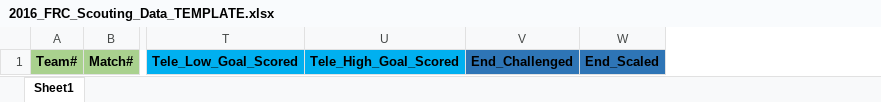
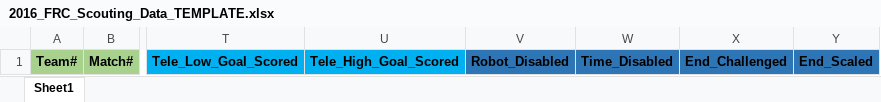
Before and after one commit to duffym22/1732_Projects, an Excel workbook: 2016/2016 FRC Scouting Form/2016_FRC_Scouting_Data_TEMPLATE.xlsx, sheet Sheet1, drawn as a sheet; only a part is shown, gaps mark what is left out; values as stored, in another font and other column widths than the file's, no borders; the diff names each change by its address in the sheet, - before the commit and + after, or states it on an @@ line.

Commit message:
Template Modification
Modified template to accommodate two new fields
- Robot_Disabled (boolean)
- Time_Disabled (string)

Added search method to search data range and return array of rows

```diff
--- a/2016/2016 FRC Scouting Form/2016_FRC_Scouting_Data_TEMPLATE.xlsx (sheet Sheet1)
+++ b/2016/2016 FRC Scouting Form/2016_FRC_Scouting_Data_TEMPLATE.xlsx (sheet Sheet1)
+column V, row 1: Robot_Disabled
+column W, row 1: Time_Disabled
```
Also changed, not shown: 2 other files.
